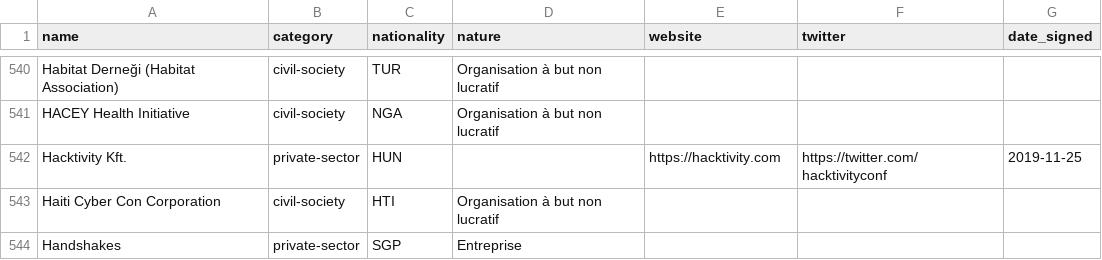
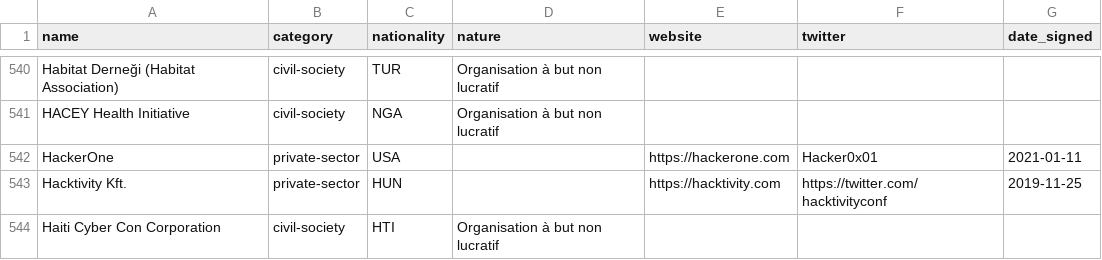
Before and after one commit to ambanum/ParisCall, a CSV file: supporters.csv, drawn as a sheet; only a part is shown, gaps mark what is left out; the shorter side is filled out with more unchanged rows.

Commit message:
Add HackerOne supporter [skip ci]

```diff
--- a/supporters.csv
+++ b/supporters.csv
@@ -541,2 +541,3 @@ name,category,nationality,nature,website,twitter,date_signed
 "HACEY Health Initiative","civil-society","NGA","Organisation à but non lucratif","","",""
+"HackerOne","private-sector","USA","","https://hackerone.com","Hacker0x01","2021-01-11"
 "Hacktivity Kft.","private-sector","HUN","","https://hacktivity.com","https://twitter.com/hacktivityconf","2019-11-25"
```
Also changed, not shown: 8 other files.
